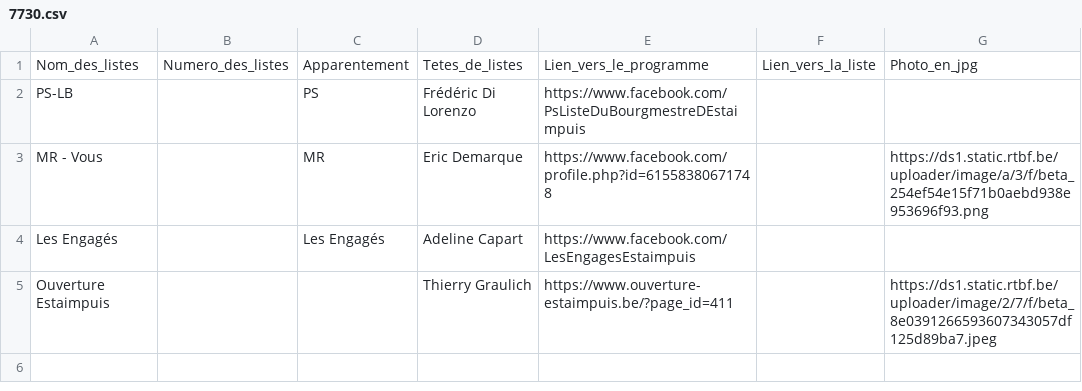
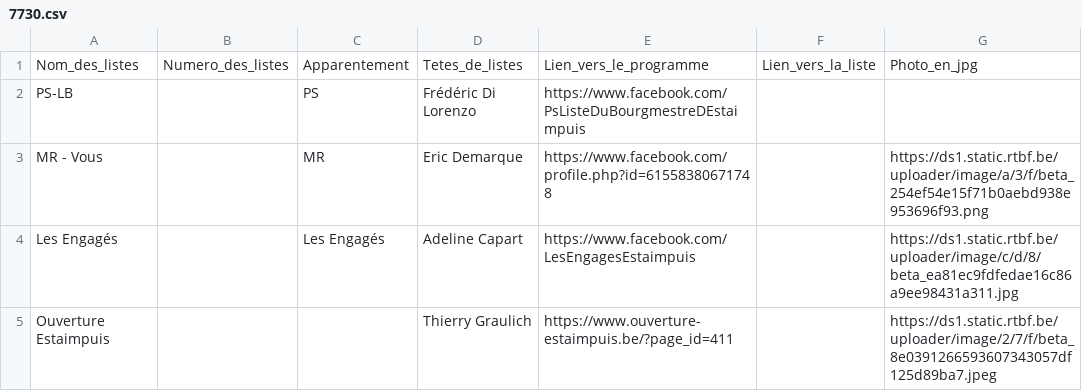
Before and after one commit to amcaw/electionslists, a CSV file: 7730.csv, drawn as a sheet.

Commit message:
Upload CSV file

```diff
--- a/7730.csv
+++ b/7730.csv
@@ -3,3 +3,3 @@ PS-LB,,PS,Frédéric Di Lorenzo,https://www.facebook.com/PsListeDuBourgmestreDEs
 MR - Vous ,,MR,Eric Demarque,https://www.facebook.com/profile.php?id=61558380671748,,https://ds1.static.rtbf.be/uploader/image/a/3/f/beta_254ef54e15f71b0aebd938e953696f93.png
-Les Engagés,,Les Engagés,Adeline Capart,https://www.facebook.com/LesEngagesEstaimpuis,,
+Les Engagés,,Les Engagés,Adeline Capart,https://www.facebook.com/LesEngagesEstaimpuis,,https://ds1.static.rtbf.be/uploader/image/c/d/8/beta_ea81ec9fdfedae16c86a9ee98431a311.jpg
 Ouverture Estaimpuis,,,Thierry Graulich,https://www.ouverture-estaimpuis.be/?page_id=411,,https://ds1.static.rtbf.be/uploader/image/2/7/f/beta_8e0391266593607343057df125d89ba7.jpeg
```
